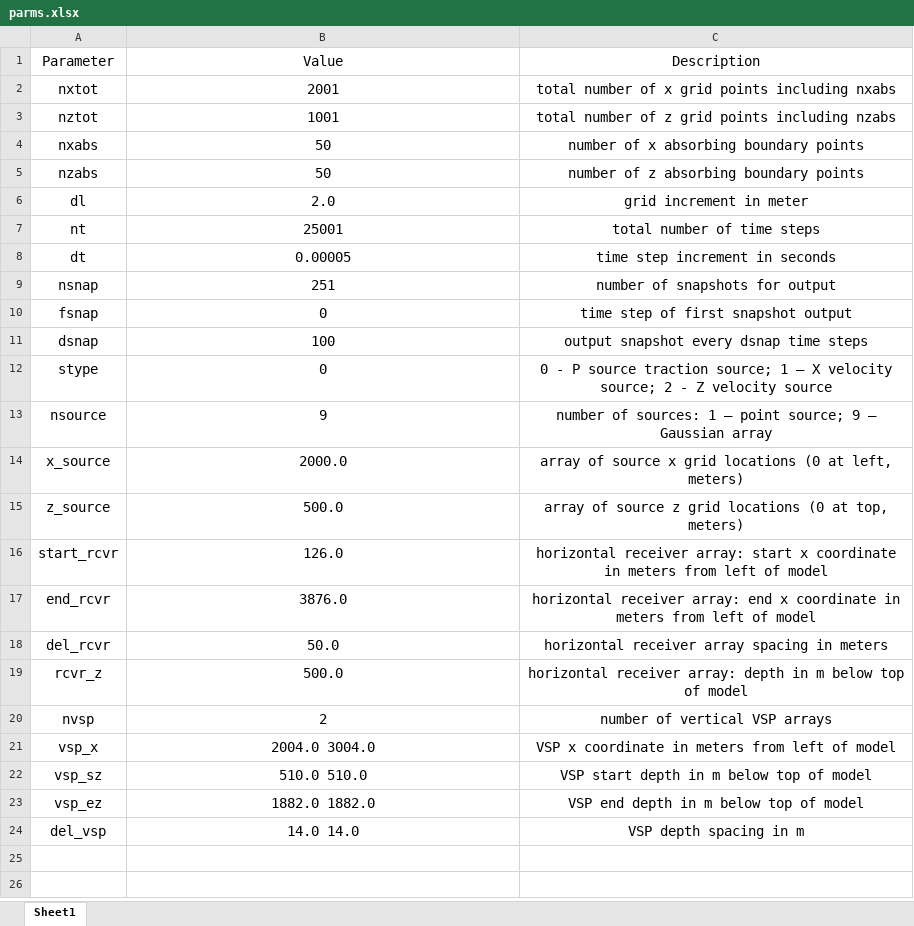
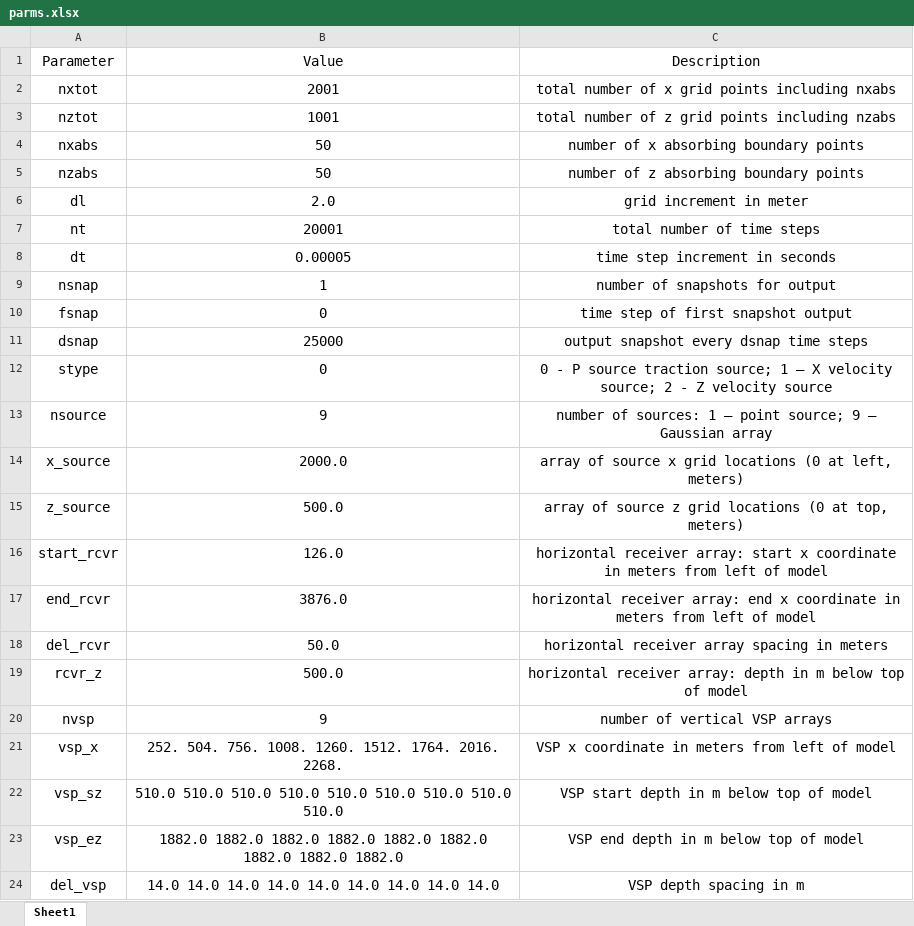
Before and after one commit to gpap-gpap/finite_difference_grids, an Excel workbook: parms.xlsx, sheet Sheet1, drawn as a sheet; values as stored, in another font and other column widths than the file's, no borders; the diff names each change by its address in the sheet, - before the commit and + after, or states it on an @@ line.

```diff
--- a/parms.xlsx (sheet Sheet1)
+++ b/parms.xlsx (sheet Sheet1)
-B7 (Value): 25001
+B7 (Value): 20001
-B9 (Value): 251
+B9 (Value): 1
-B11 (Value): 100
+B11 (Value): 25000
-B20 (Value): 2
+B20 (Value): 9
-B21 (Value): 2004.0 3004.0
+B21 (Value): 252. 504. 756. 1008. 1260. 1512. 1764. 2016. 2268.
-B22 (Value): 510.0 510.0
+B22 (Value): 510.0 510.0 510.0 510.0 510.0 510.0 510.0 510.0 510.0
-B23 (Value): 1882.0 1882.0
+B23 (Value): 1882.0 1882.0 1882.0 1882.0 1882.0 1882.0 1882.0 1882.0 1882.0
-B24 (Value): 14.0 14.0
+B24 (Value): 14.0 14.0 14.0 14.0 14.0 14.0 14.0 14.0 14.0
```
Also changed, not shown: 5 other files.
